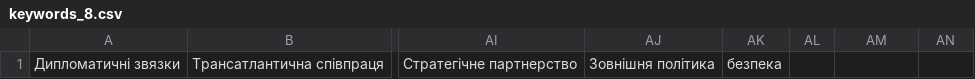
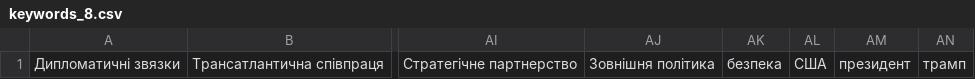
Before and after one commit to bohutahennadii/project, a CSV file: keywords/keywords_8.csv, drawn as a sheet; only a part is shown, gaps mark what is left out; the diff names each change by its address in the sheet, - before the commit and + after, or states it on an @@ line.

```diff
--- a/keywords/keywords_8.csv
+++ b/keywords/keywords_8.csv
-AL1: (empty)
+AL1: США
-AM1: (empty)
+AM1: президент
-AN1: (empty)
+AN1: трамп
```
Also changed, not shown: dictionaries/negative/dict_7.csv, dictionaries/negative/dict_8.csv, 8 other files.
